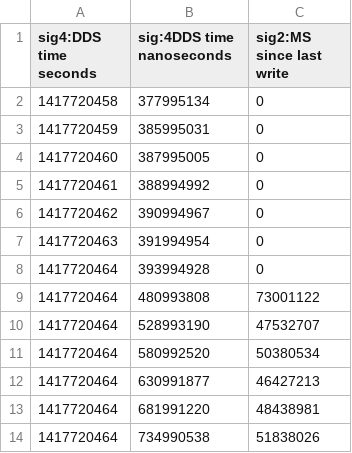
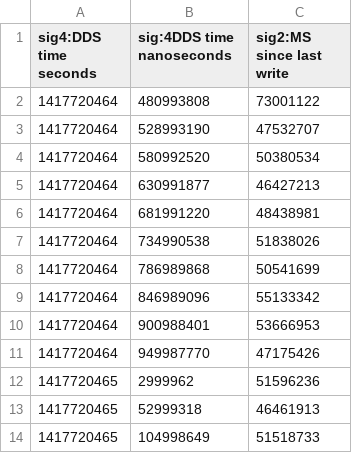
Before and after one commit to ThesisDistributedProduction/TestResults, a CSV file: Test4_Centralized_success_12-4-2014_2024/CentralizedLog16.csv, drawn as a sheet; only a part is shown; the shorter side is filled out with more unchanged rows.

```diff
--- a/Test4_Centralized_success_12-4-2014_2024/CentralizedLog16.csv
+++ b/Test4_Centralized_success_12-4-2014_2024/CentralizedLog16.csv
@@ -1,9 +1,2 @@
 sig4:DDS time seconds,sig:4DDS time nanoseconds,sig2:MS since last write
-1417720458,377995134,0
-1417720459,385995031,0
-1417720460,387995005,0
-1417720461,388994992,0
-1417720462,390994967,0
-1417720463,391994954,0
-1417720464,393994928,0
 1417720464,480993808,73001122
```
Also changed, not shown: Test4_Centralized_success_12-4-2014_2024/CentralizedLog12.csv, Test4_Centralized_success_12-4-2014_2024/CentralizedLog20.csv, 5 other files.
